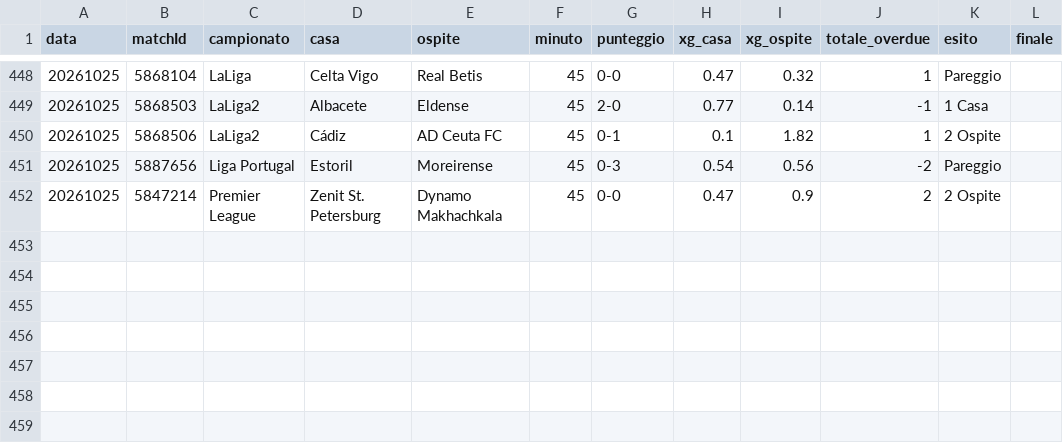
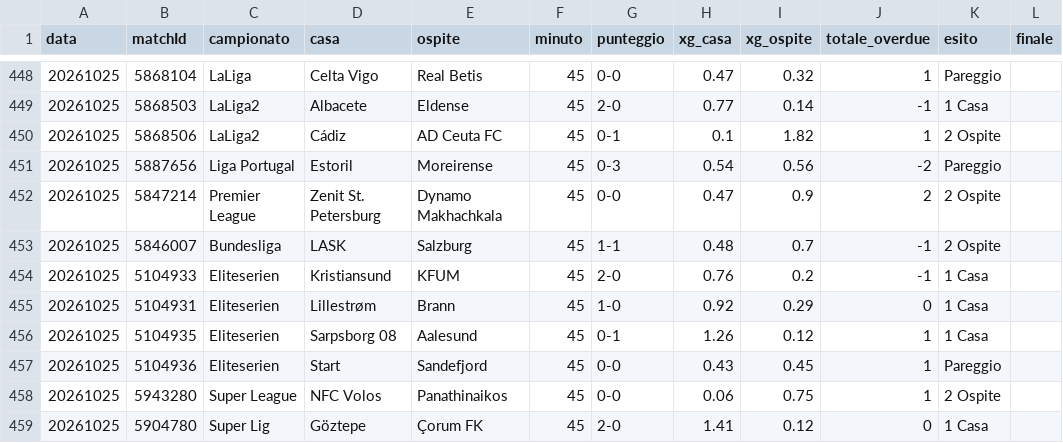
Before and after one commit to edbass1/xg-overdue-live, a CSV file: storico.csv, drawn as a sheet; only a part is shown, gaps mark what is left out.

```diff
--- a/storico.csv
+++ b/storico.csv
@@ -452 +452,8 @@ data;matchId;campionato;casa;ospite;minuto;punteggio;xg_casa;xg_ospite;totale_ov
 20261025;5847214;Premier League;Zenit St. Petersburg;Dynamo Makhachkala;45;0-0;0.47;0.9;2;2 Ospite;
+20261025;5846007;Bundesliga;LASK;Salzburg;45;1-1;0.48;0.7;-1;2 Ospite;
+20261025;5104933;Eliteserien;Kristiansund;KFUM;45;2-0;0.76;0.2;-1;1 Casa;
+20261025;5104931;Eliteserien;Lillestrøm;Brann;45;1-0;0.92;0.29;0;1 Casa;
+20261025;5104935;Eliteserien;Sarpsborg 08;Aalesund;45;0-1;1.26;0.12;1;1 Casa;
+20261025;5104936;Eliteserien;Start;Sandefjord;45;0-0;0.43;0.45;1;Pareggio;
+20261025;5943280;Super League;NFC Volos;Panathinaikos;45;0-0;0.06;0.75;1;2 Ospite;
+20261025;5904780;Super Lig;Göztepe;Çorum FK;45;2-0;1.41;0.12;0;1 Casa;
```
Also changed, not shown: 3 other files.
